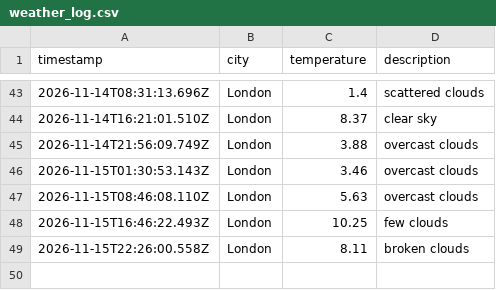
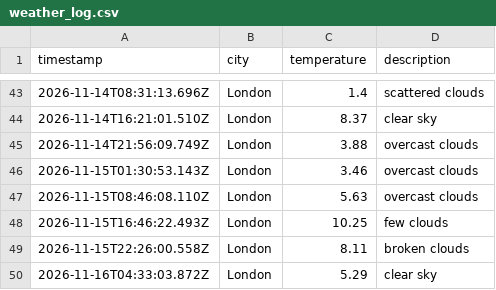
Before and after one commit to mlezard/weather_dataOps, a CSV file: data/weather_log.csv, drawn as a sheet; only a part is shown, gaps mark what is left out.

```diff
--- a/data/weather_log.csv
+++ b/data/weather_log.csv
@@ -49 +49,2 @@ timestamp,city,temperature,description
 2026-11-15T22:26:00.558Z,London,8.11,broken clouds
+2026-11-16T04:33:03.872Z,London,5.29,clear sky
```
Also changed, not shown: 1 other file.
